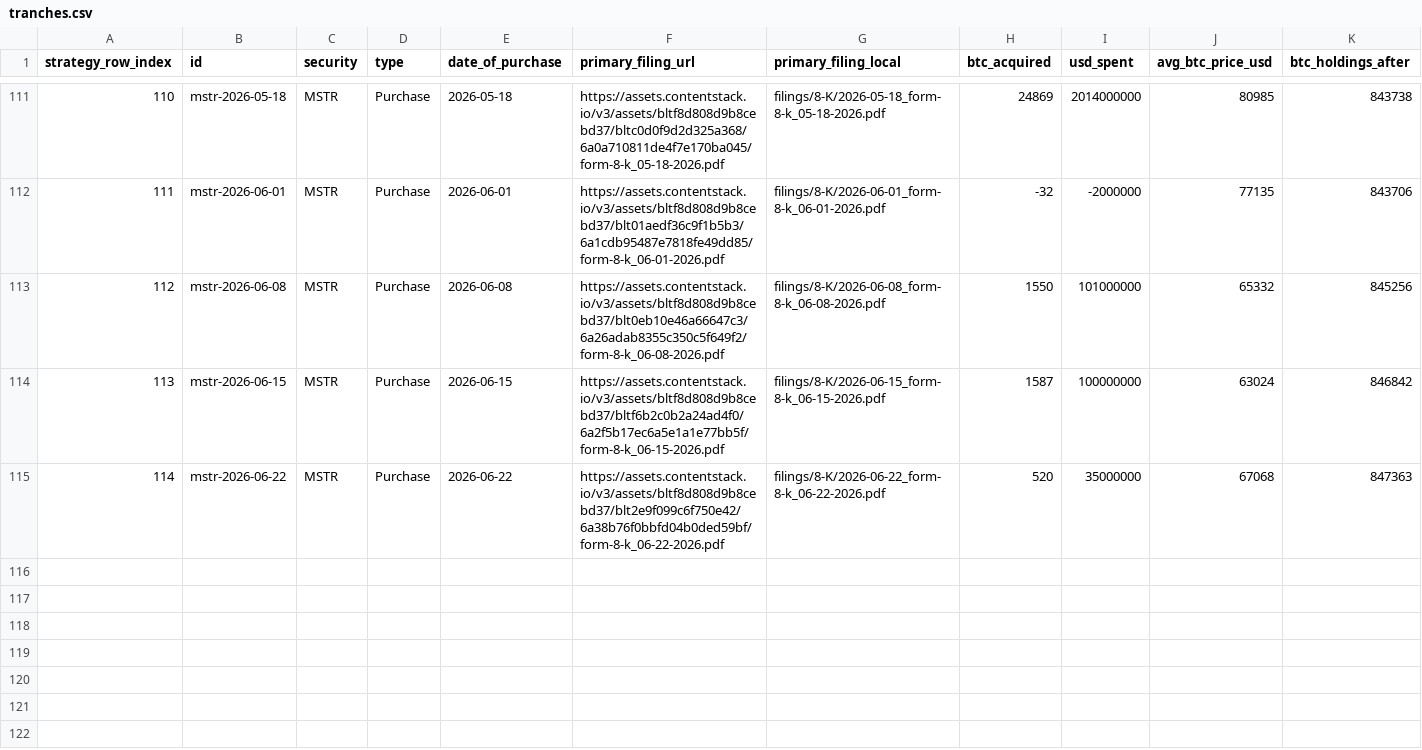
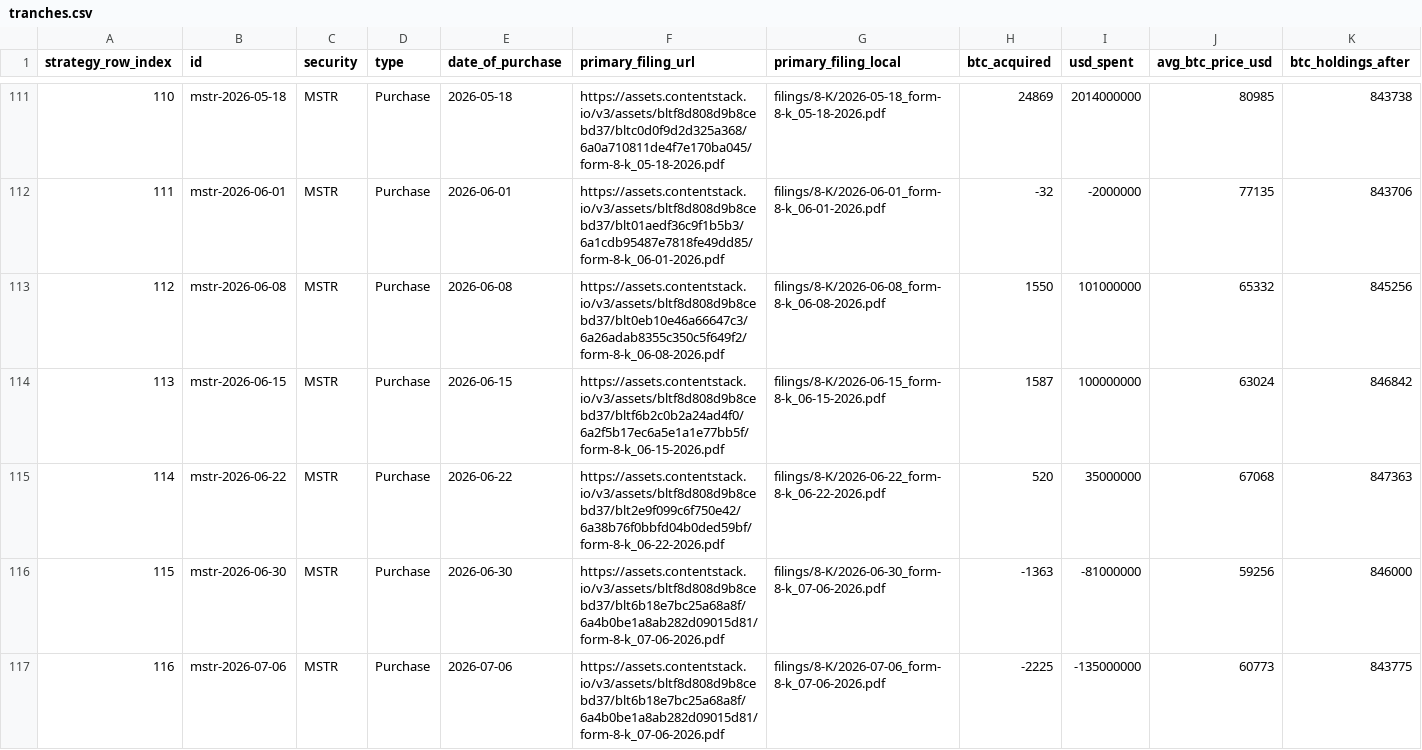
Before and after one commit to VelocityPoint/saylors-accountant-data, a CSV file: tranches.csv, drawn as a sheet; only a part is shown, gaps mark what is left out; rows hold the shown columns only; the diff names each change by its address in the sheet, - before the commit and + after, or states it on an @@ line.

Commit message:
sync from vp-cms@2ebed1a: Merge pull request #808 from VelocityPoint/bot/sa-weekly-tranche-refresh

```diff
--- a/tranches.csv
+++ b/tranches.csv
+row 116: 115 | mstr-2026-06-30 | MSTR | Purchase | 2026-06-30 | https://assets.contentstack.io/v3/assets/bltf8d808d9b8cebd37/blt6b18e7bc25a68a8f/6a4b0be1a8ab282d09015d81/form-8-k_07-06-2026.pdf | filings/8-K/2026-06-30_form-8-k_07-06-2026.pdf | -1363 | -81000000 | 59256 | 846000
+row 117: 116 | mstr-2026-07-06 | MSTR | Purchase | 2026-07-06 | https://assets.contentstack.io/v3/assets/bltf8d808d9b8cebd37/blt6b18e7bc25a68a8f/6a4b0be1a8ab282d09015d81/form-8-k_07-06-2026.pdf | filings/8-K/2026-07-06_form-8-k_07-06-2026.pdf | -2225 | -135000000 | 60773 | 843775
```
Also changed, not shown: 2 other files.
